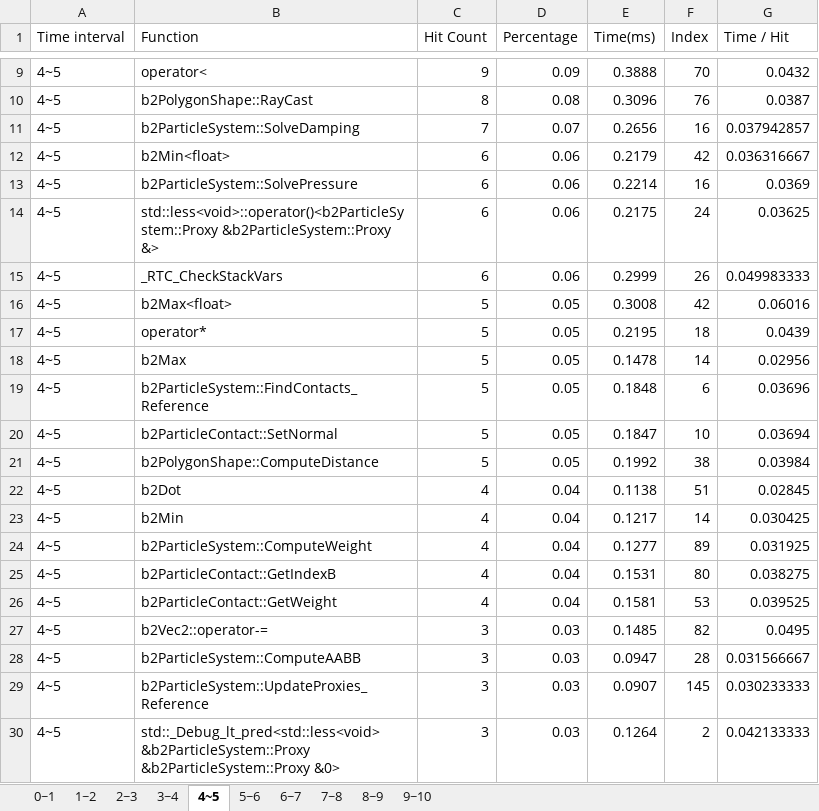
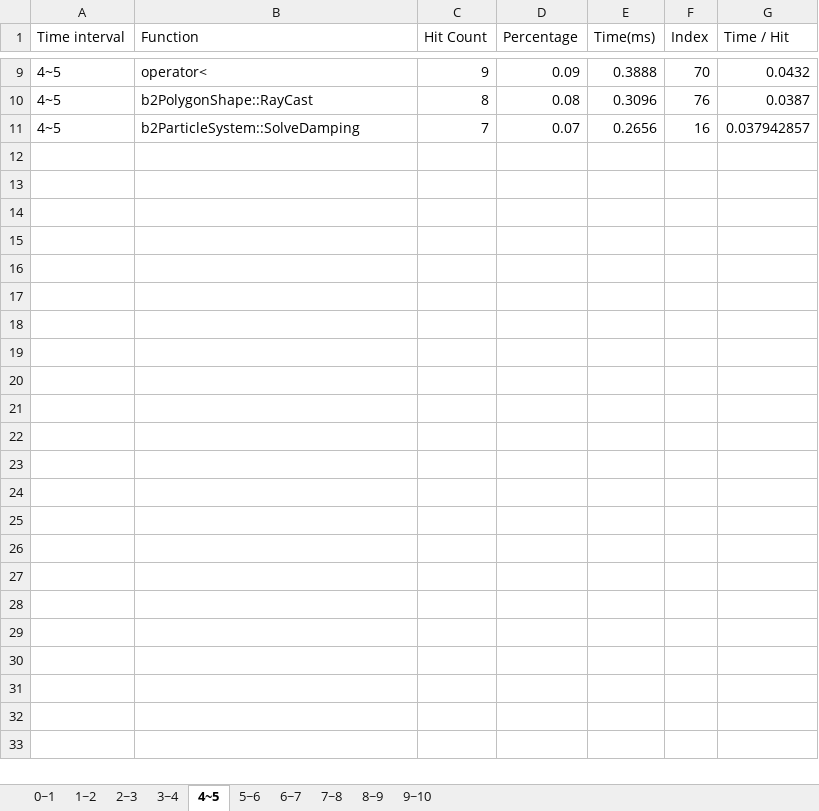
Before and after one commit to leeeeej2/cs399_datavisualization, an Excel workbook: D3Framework/ProfileReport_DataFix_ver2.xlsx, sheet 4~5, drawn as a sheet; only a part is shown, gaps mark what is left out; values as stored, in another font and other column widths than the file's, no borders; the diff covers the shown part only; the diff names each change by its address in the sheet, - before the commit and + after, or states it on an @@ line.

```diff
--- a/D3Framework/ProfileReport_DataFix_ver2.xlsx (sheet 4~5)
+++ b/D3Framework/ProfileReport_DataFix_ver2.xlsx (sheet 4~5)
-row 12: 4~5 | b2Min<float> | 6 | 0.06 | 0.2179 | 42 | 0.036316667
-row 13: 4~5 | b2ParticleSystem::SolvePressure | 6 | 0.06 | 0.2214 | 16 | 0.0369
-row 14: 4~5 | std::less<void>::operator()<b2ParticleSystem::Proxy &b2ParticleSystem::Proxy &> | 6 | 0.06 | 0.2175 | 24 | 0.03625
-row 15: 4~5 | _RTC_CheckStackVars | 6 | 0.06 | 0.2999 | 26 | 0.049983333
-row 16: 4~5 | b2Max<float> | 5 | 0.05 | 0.3008 | 42 | 0.06016
-row 17: 4~5 | operator* | 5 | 0.05 | 0.2195 | 18 | 0.0439
-row 18: 4~5 | b2Max | 5 | 0.05 | 0.1478 | 14 | 0.02956
-row 19: 4~5 | b2ParticleSystem::FindContacts_Reference | 5 | 0.05 | 0.1848 | 6 | 0.03696
-row 20: 4~5 | b2ParticleContact::SetNormal | 5 | 0.05 | 0.1847 | 10 | 0.03694
-row 21: 4~5 | b2PolygonShape::ComputeDistance | 5 | 0.05 | 0.1992 | 38 | 0.03984
-row 22: 4~5 | b2Dot | 4 | 0.04 | 0.1138 | 51 | 0.02845
-row 23: 4~5 | b2Min | 4 | 0.04 | 0.1217 | 14 | 0.030425
-row 24: 4~5 | b2ParticleSystem::ComputeWeight | 4 | 0.04 | 0.1277 | 89 | 0.031925
-row 25: 4~5 | b2ParticleContact::GetIndexB | 4 | 0.04 | 0.1531 | 80 | 0.038275
-row 26: 4~5 | b2ParticleContact::GetWeight | 4 | 0.04 | 0.1581 | 53 | 0.039525
-row 27: 4~5 | b2Vec2::operator-= | 3 | 0.03 | 0.1485 | 82 | 0.0495
-row 28: 4~5 | b2ParticleSystem::ComputeAABB | 3 | 0.03 | 0.0947 | 28 | 0.031566667
-row 29: 4~5 | b2ParticleSystem::UpdateProxies_Reference | 3 | 0.03 | 0.0907 | 145 | 0.030233333
-row 30: 4~5 | std::_Debug_lt_pred<std::less<void> &b2ParticleSystem::Proxy &b2ParticleSystem::Proxy &0> | 3 | 0.03 | 0.1264 | 2 | 0.042133333
```
Also changed, not shown: 34 removed rows elsewhere in this sheet, sheet 1~2, sheet 2~3, sheet 3~4, sheet 5~6, sheet 9~10, sheet 7~8, 3 more sheets, 5 other files.
